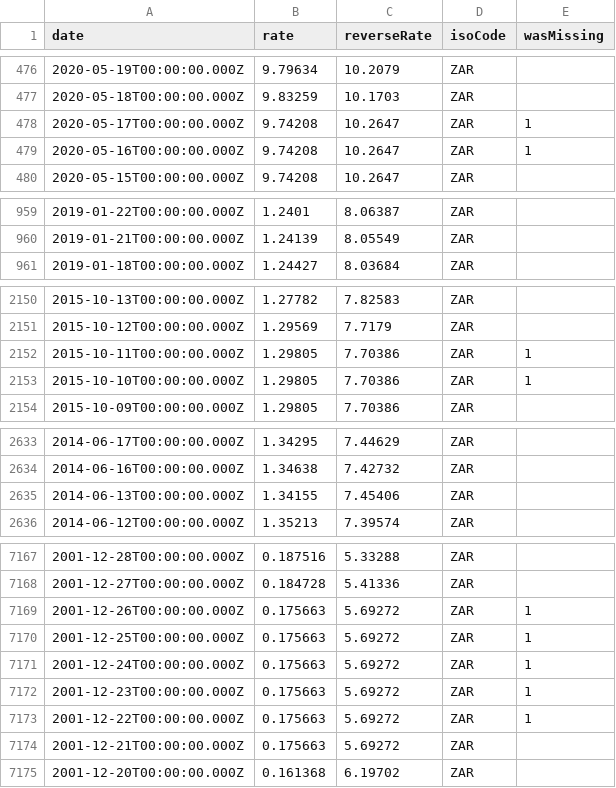
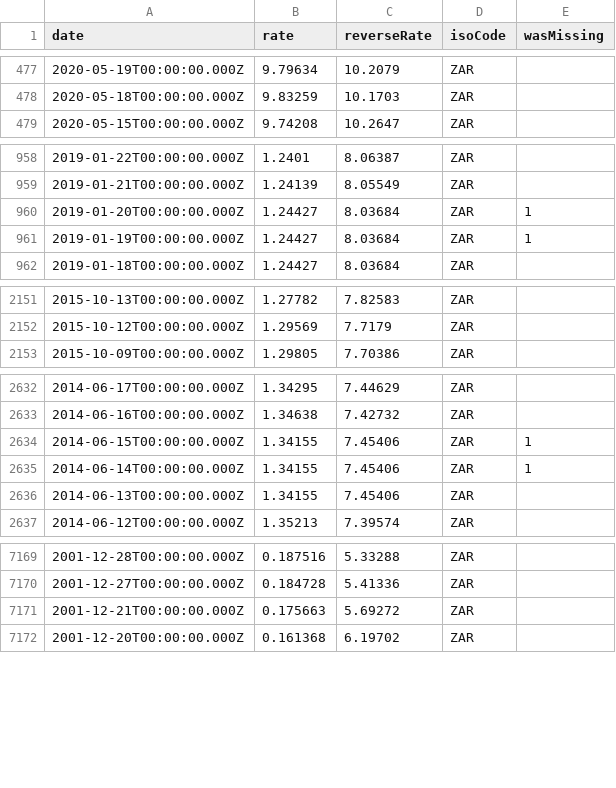
Before and after one commit to LubomirGeorgiev/bnb-currency-exchange-rates, a CSV file: data/ZAR.csv, drawn as a sheet; only a part is shown, gaps mark what is left out; removed rows and columns are numbered as before the commit, all else as after; the diff covers the shown part only; the diff names each change by its address in the sheet, - before the commit and + after, or states it on an @@ line.

```diff
--- a/data/ZAR.csv
+++ b/data/ZAR.csv
-row 478: 2020-05-17T00:00:00.000Z | 9.74208 | 10.2647 | ZAR | 1
-row 479: 2020-05-16T00:00:00.000Z | 9.74208 | 10.2647 | ZAR | 1
+row 960: 2019-01-20T00:00:00.000Z | 1.24427 | 8.03684 | ZAR | 1
+row 961: 2019-01-19T00:00:00.000Z | 1.24427 | 8.03684 | ZAR | 1
-row 2152: 2015-10-11T00:00:00.000Z | 1.29805 | 7.70386 | ZAR | 1
-row 2153: 2015-10-10T00:00:00.000Z | 1.29805 | 7.70386 | ZAR | 1
+row 2634: 2014-06-15T00:00:00.000Z | 1.34155 | 7.45406 | ZAR | 1
+row 2635: 2014-06-14T00:00:00.000Z | 1.34155 | 7.45406 | ZAR | 1
-row 7169: 2001-12-26T00:00:00.000Z | 0.175663 | 5.69272 | ZAR | 1
-row 7170: 2001-12-25T00:00:00.000Z | 0.175663 | 5.69272 | ZAR | 1
-row 7171: 2001-12-24T00:00:00.000Z | 0.175663 | 5.69272 | ZAR | 1
-row 7172: 2001-12-23T00:00:00.000Z | 0.175663 | 5.69272 | ZAR | 1
-row 7173: 2001-12-22T00:00:00.000Z | 0.175663 | 5.69272 | ZAR | 1
```
Also changed, not shown: 5 added rows and 3 removed rows elsewhere in this file, data/LVL.csv, data/MTL.csv, 40 other files.
